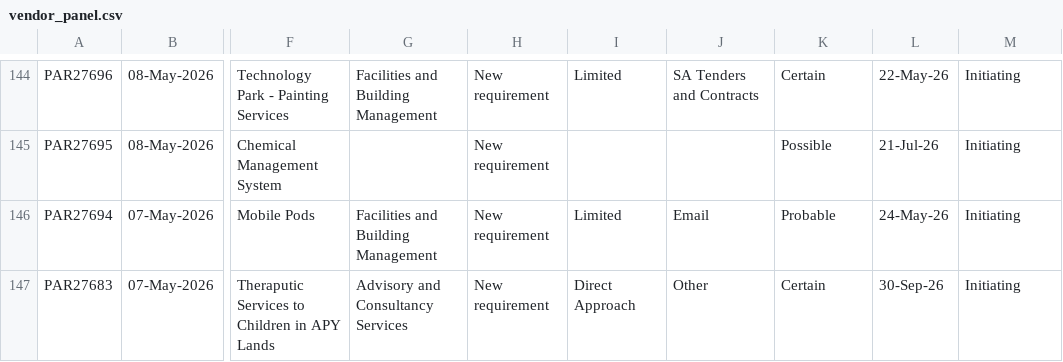
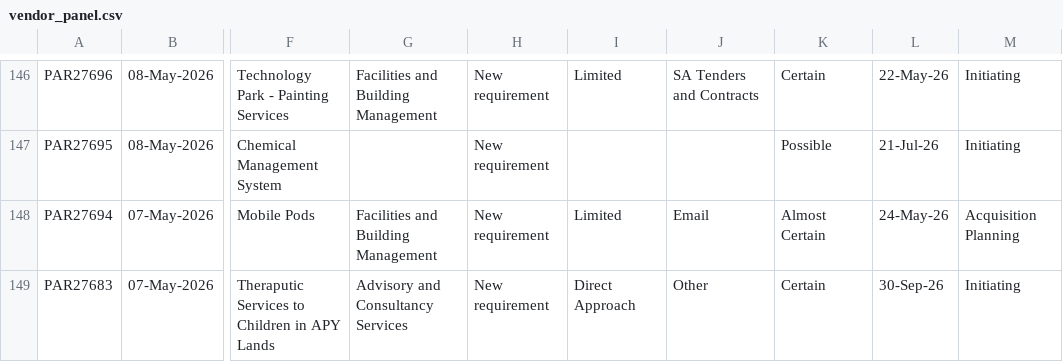
Before and after one commit to J-Lich/__temp_panel_output, a CSV file: vendor_panel.csv, drawn as a sheet; only a part is shown, gaps mark what is left out; addresses are those after the commit; the diff covers the shown part only; the diff names each change by its address in the sheet, - before the commit and + after, or states it on an @@ line.

```diff
--- a/vendor_panel.csv
+++ b/vendor_panel.csv
-K148: Probable
+K148: Almost Certain
-M148: Initiating
+M148: Acquisition Planning
```
Also changed, not shown: 4 added rows, 4 removed rows and 8 edited cells elsewhere in this file, 1 other file.
